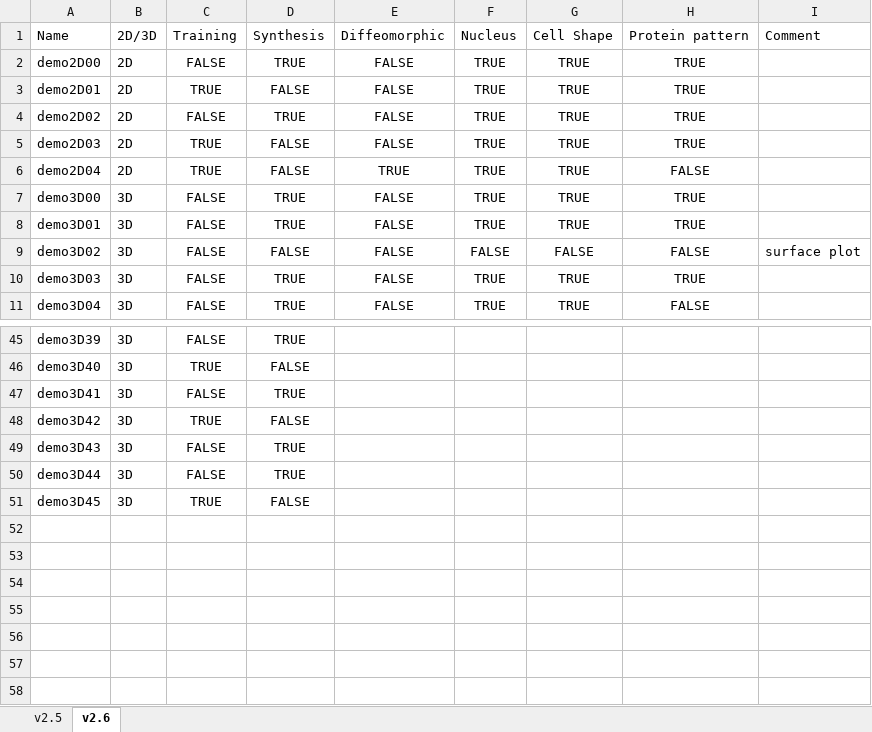
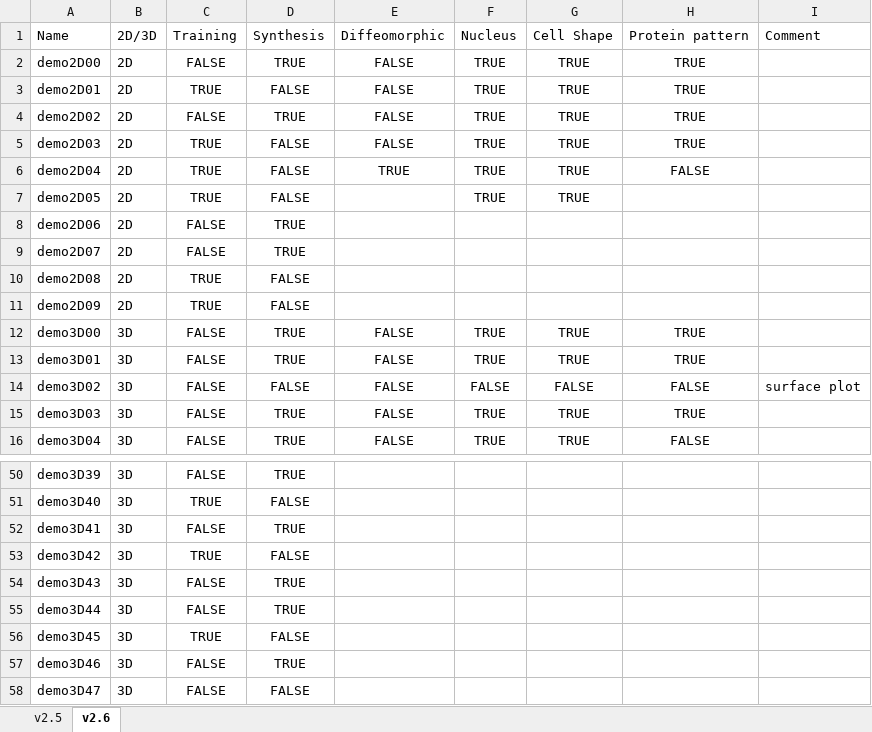
Before and after one commit to murphygroup/cellorganizer-documentation_old, an Excel workbook: demo_lists.xlsx, sheet v2.6, drawn as a sheet; only a part is shown, gaps mark what is left out; values as stored, in another font and other column widths than the file's, no borders; the diff names each change by its address in the sheet, - before the commit and + after, or states it on an @@ line.

Commit message:
update demo_lists.xlsx

```diff
--- a/demo_lists.xlsx (sheet v2.6)
+++ b/demo_lists.xlsx (sheet v2.6)
+row 7: demo2D05 | 2D | TRUE | FALSE |  | TRUE | TRUE
+row 8: demo2D06 | 2D | FALSE | TRUE
+row 9: demo2D07 | 2D | FALSE | TRUE
+row 10: demo2D08 | 2D | TRUE | FALSE
+row 11: demo2D09 | 2D | TRUE | FALSE
+row 57: demo3D46 | 3D | FALSE | TRUE
+row 58: demo3D47 | 3D | FALSE | FALSE
```
Also changed, not shown: formulas that keep their value.
